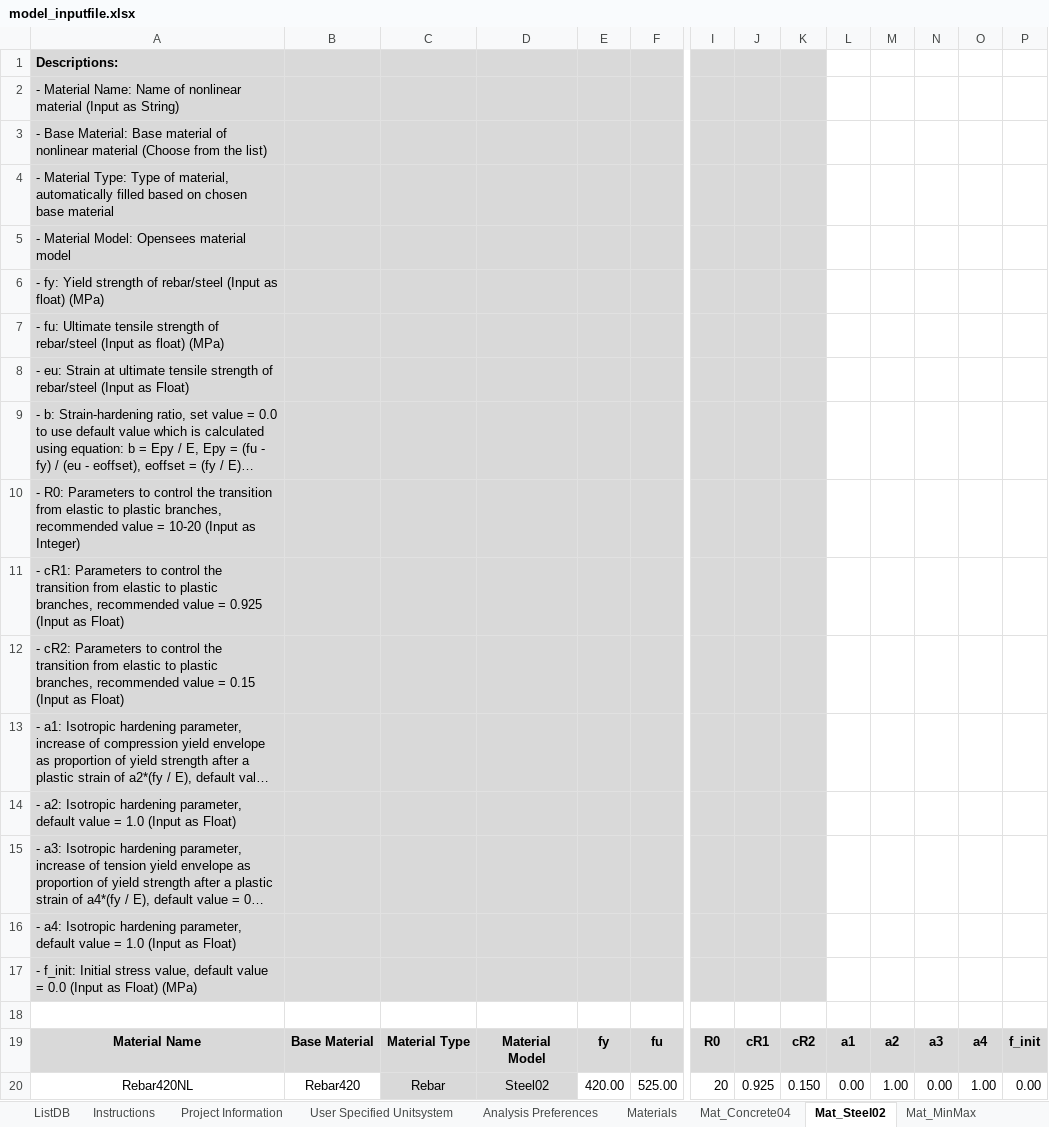
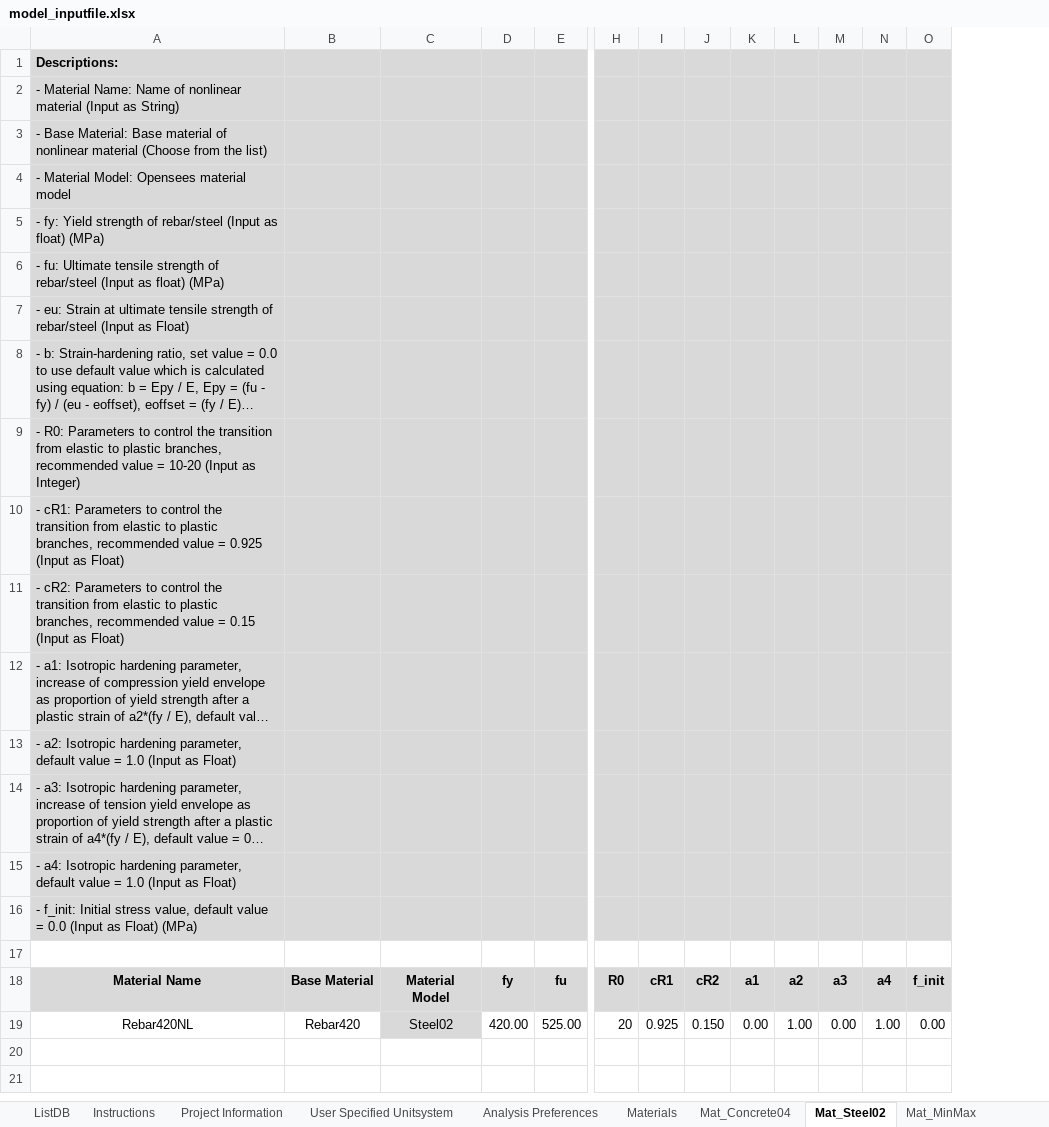
Before and after one commit to jwiciardo/SadProPy, an Excel workbook: src/sadpropy/io/input/model_inputfile.xlsx, sheet Mat_Steel02, drawn as a sheet; only a part is shown, gaps mark what is left out; long unchanged cells end in …; values as stored, in another font and other column widths than the file's, no borders; removed rows and columns are numbered as before the commit, all else as after; rows hold the shown columns only; the diff names each change by its address in the sheet, - before the commit and + after, or states it on an @@ line.

```diff
--- a/src/sadpropy/io/input/model_inputfile.xlsx (sheet Mat_Steel02)
+++ b/src/sadpropy/io/input/model_inputfile.xlsx (sheet Mat_Steel02)
-column C, rows 19-20: Material Type | Rebar
-K1:O3 fill: none
+K1:O3 fill: #D9D9D9
-row 4: - Material Type: Type of material, automatically filled based on chosen base material
-K4:O16 fill: none
+K4:O16 fill: #D9D9D9
```
Also changed, not shown: sheet Mat_Concrete04, sheet Mat_MinMax, formulas that keep their value, 2 other files.
